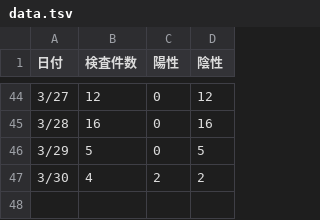
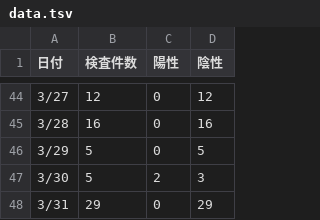
Before and after one commit to earlsuke/covid19-inspection-result-scraper-for-mie, a TSV file: data.tsv, drawn as a sheet; only a part is shown, gaps mark what is left out.

Commit message:
deploy: bf98603c9aa435fc73b79305f8adf5143e960971

```diff
--- a/data.tsv
+++ b/data.tsv
@@ -46,2 +46,3 @@
 3/29	5	0	5
-3/30	4	2	2
+3/30	5	2	3
+3/31	29	0	29
```
